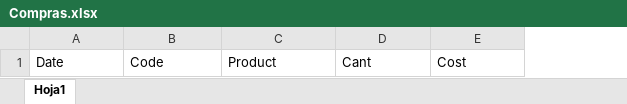
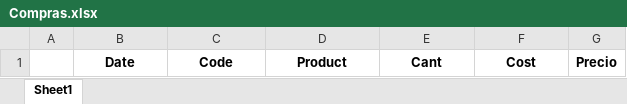
Before and after one commit to Thejasgg/stock_costos, an Excel workbook: Compras.xlsx, sheet Sheet1, drawn as a sheet; values as stored, in another font and other column widths than the file's, no borders; addresses are those after the commit; the diff names each change by its address in the sheet, - before the commit and + after, or states it on an @@ line.

```diff
--- a/Compras.xlsx (sheet Sheet1)
+++ b/Compras.xlsx (sheet Sheet1)
-sheet tab: Hoja1
+sheet tab: Sheet1
+column A, empty
+column G, row 1: Precio
@@ B1:F1 bold: off → on, alignment: left → center @@
```
Also changed, not shown: 1 other file.
